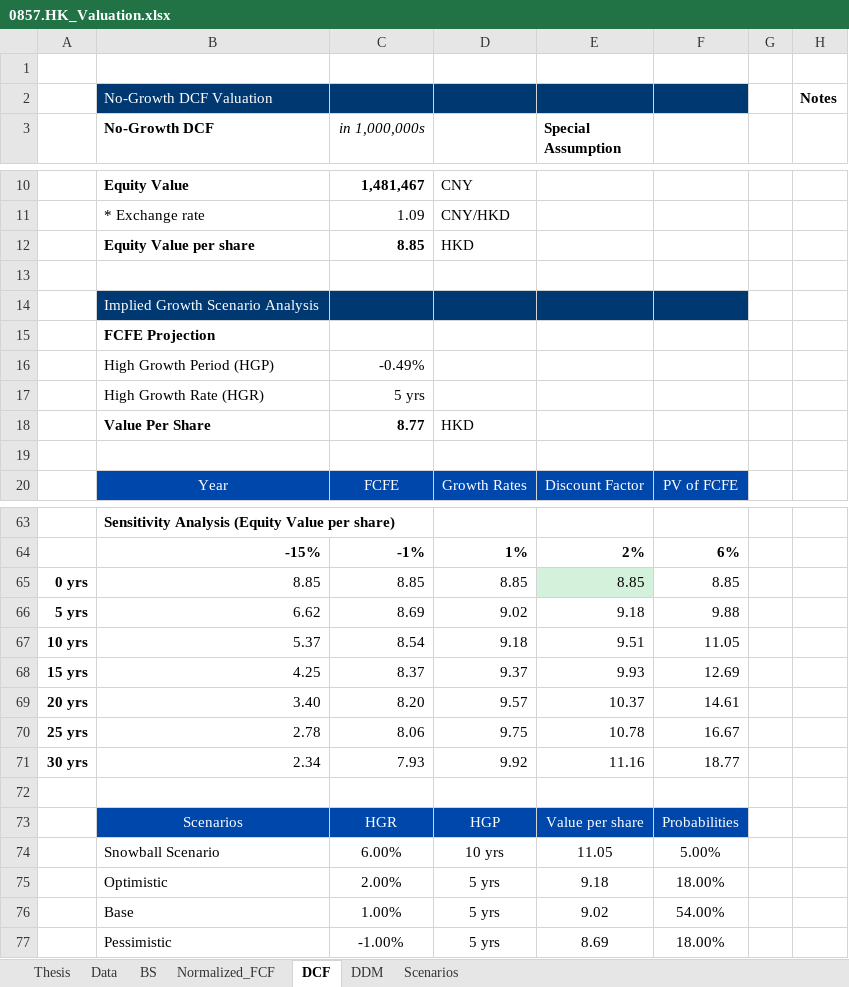
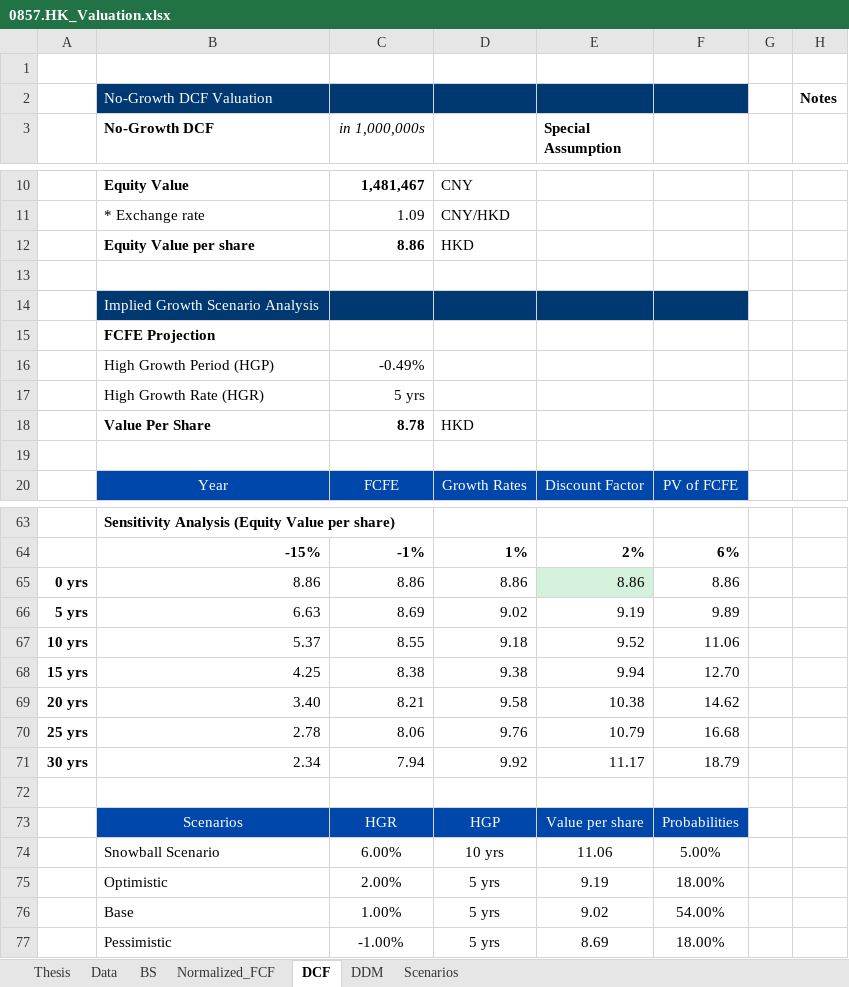
Before and after one commit to JerryChenz/Invest_Proc_1, an Excel workbook: financial_models/opportunities/0857.HK_Valuation.xlsx, sheet DCF, drawn as a sheet; only a part is shown, gaps mark what is left out; values as stored, in another font and other column widths than the file's, no borders; conditional formats not drawn; removed rows and columns are numbered as before the commit, all else as after; the diff names each change by its address in the sheet, - before the commit and + after, or states it on an @@ line.

```diff
--- a/financial_models/opportunities/0857.HK_Valuation.xlsx (sheet DCF)
+++ b/financial_models/opportunities/0857.HK_Valuation.xlsx (sheet DCF)
-C12 (in 1,000,000s): 8.85
+C12 (in 1,000,000s): 8.86
-C18 (in 1,000,000s): 8.77
+C18 (in 1,000,000s): 8.78
-row 65: 0 yrs | 8.85 | 8.85 | 8.85 | 8.85 | 8.85
-row 66: 5 yrs | 6.62 | 8.69 | 9.02 | 9.18 | 9.88
+row 65: 0 yrs | 8.86 | 8.86 | 8.86 | 8.86 | 8.86
+row 66: 5 yrs | 6.63 | 8.69 | 9.02 | 9.19 | 9.89
-C67 (in 1,000,000s): 8.54
+C67 (in 1,000,000s): 8.55
-E67 (Special Assumption): 9.51
+E67 (Special Assumption): 9.52
-F67: 11.05
+F67: 11.06
-C68 (in 1,000,000s): 8.37
+C68 (in 1,000,000s): 8.38
-D68: 9.37
+D68: 9.38
-E68 (Special Assumption): 9.93
+E68 (Special Assumption): 9.94
-F68: 12.69
+F68: 12.70
-C69 (in 1,000,000s): 8.20
+C69 (in 1,000,000s): 8.21
-D69: 9.57
+D69: 9.58
-E69 (Special Assumption): 10.37
+E69 (Special Assumption): 10.38
-F69: 14.61
+F69: 14.62
-D70: 9.75
+D70: 9.76
-E70 (Special Assumption): 10.78
+E70 (Special Assumption): 10.79
-F70: 16.67
+F70: 16.68
-C71 (in 1,000,000s): 7.93
+C71 (in 1,000,000s): 7.94
-E71 (Special Assumption): 11.16
+E71 (Special Assumption): 11.17
-F71: 18.77
+F71: 18.79
-E74 (Special Assumption): 11.05
+E74 (Special Assumption): 11.06
-E75 (Special Assumption): 9.18
+E75 (Special Assumption): 9.19
```
Also changed, not shown: sheet DDM, sheet Thesis, sheet Normalized_FCF, sheet Scenarios, sheet BS, sheet Data, financial_models/Stock_Monitor_INT.xlsx, financial_models/opportunities/0083.HK_Valuation.xlsx, 27 other files.
